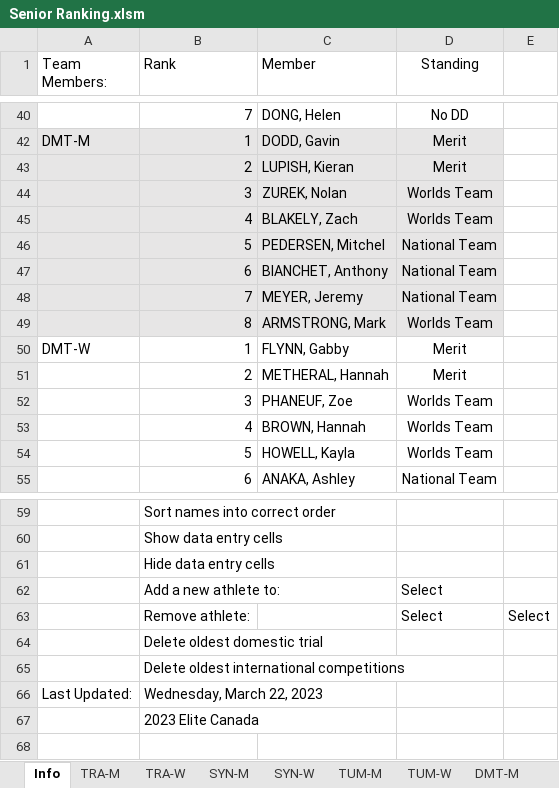
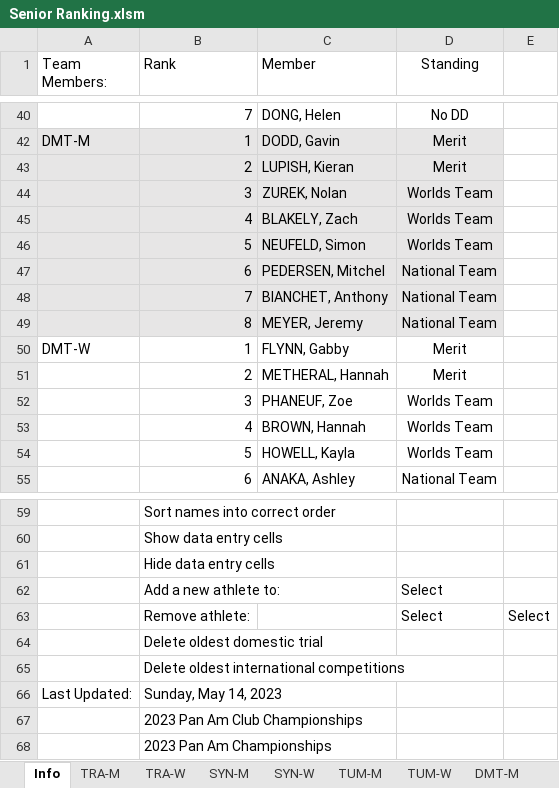
Before and after one commit to trampolinecanada/rankinglists, an Excel workbook: Senior Ranking.xlsm, sheet Info, drawn as a sheet; only a part is shown, gaps mark what is left out; values as stored, in another font and other column widths than the file's, no borders; charts and pictures and conditional formats not drawn; 8 other sheets too large or unreadable and not compared; removed rows and columns are numbered as before the commit, all else as after; the diff names each change by its address in the sheet, - before the commit and + after, or states it on an @@ line.

```diff
--- a/Senior Ranking.xlsm (sheet Info)
+++ b/Senior Ranking.xlsm (sheet Info)
+row 46:  | 5 | NEUFELD, Simon | Worlds Team
-B47 (Rank): 5
+B47 (Rank): 6
-B48 (Rank): 6
+B48 (Rank): 7
-B49 (Rank): 7
+B49 (Rank): 8
-row 49:  | 8 | ARMSTRONG, Mark | Worlds Team
-B66 (Rank): Wednesday, March 22, 2023
+B66 (Rank): Sunday, May 14, 2023
-B67 (Rank): 2023 Elite Canada
+B67 (Rank): 2023 Pan Am Club Championships
+row 68:  | 2023 Pan Am Championships
```
Also changed, not shown: formulas that keep their value, Junior Ranking.xlsm, 2 other files.
